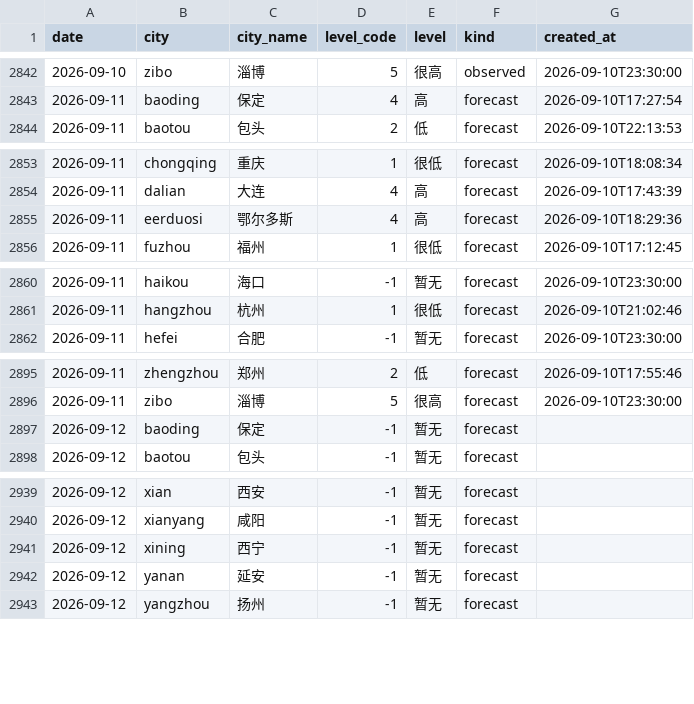
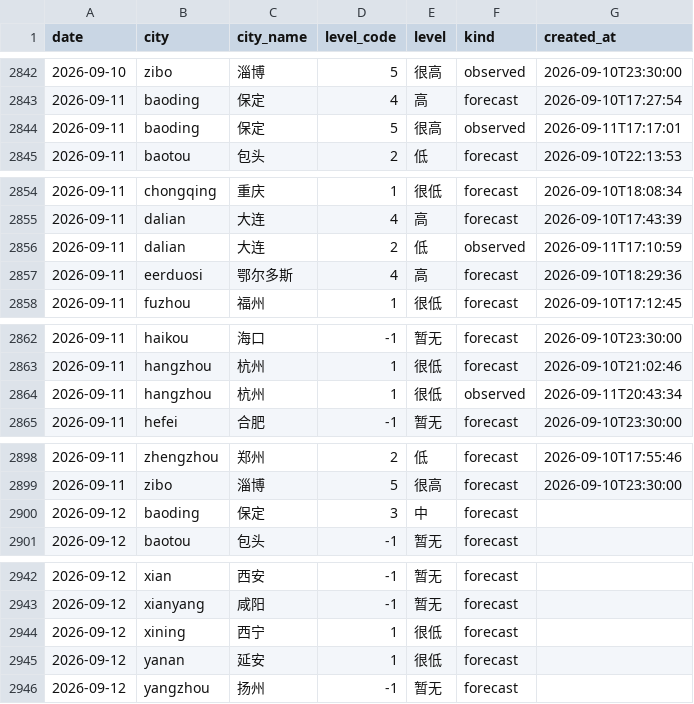
Before and after one commit to myysophia/pollen-sentinel, a CSV file: data/daily/pollen.csv, drawn as a sheet; only a part is shown, gaps mark what is left out; the diff covers the shown part only.

```diff
--- a/data/daily/pollen.csv
+++ b/data/daily/pollen.csv
@@ -2843,2 +2843,3 @@ date,city,city_name,level_code,level,kind,created_at
 2026-09-11,baoding,保定,4,高,forecast,2026-09-10T17:27:54
+2026-09-11,baoding,保定,5,很高,observed,2026-09-11T17:17:01
 2026-09-11,baotou,包头,2,低,forecast,2026-09-10T22:13:53
@@ -2854,2 +2855,3 @@ date,city,city_name,level_code,level,kind,created_at
 2026-09-11,dalian,大连,4,高,forecast,2026-09-10T17:43:39
+2026-09-11,dalian,大连,2,低,observed,2026-09-11T17:10:59
 2026-09-11,eerduosi,鄂尔多斯,4,高,forecast,2026-09-10T18:29:36
@@ -2861,2 +2863,3 @@ date,city,city_name,level_code,level,kind,created_at
 2026-09-11,hangzhou,杭州,1,很低,forecast,2026-09-10T21:02:46
+2026-09-11,hangzhou,杭州,1,很低,observed,2026-09-11T20:43:34
 2026-09-11,hefei,合肥,-1,暂无,forecast,2026-09-10T23:30:00
@@ -2896,3 +2899,3 @@ date,city,city_name,level_code,level,kind,created_at
 2026-09-11,zibo,淄博,5,很高,forecast,2026-09-10T23:30:00
-2026-09-12,baoding,保定,-1,暂无,forecast,
+2026-09-12,baoding,保定,3,中,forecast,
 2026-09-12,baotou,包头,-1,暂无,forecast,
@@ -2940,4 +2943,4 @@ date,city,city_name,level_code,level,kind,created_at
 2026-09-12,xianyang,咸阳,-1,暂无,forecast,
-2026-09-12,xining,西宁,-1,暂无,forecast,
-2026-09-12,yanan,延安,-1,暂无,forecast,
+2026-09-12,xining,西宁,1,很低,forecast,
+2026-09-12,yanan,延安,1,很低,forecast,
 2026-09-12,yangzhou,扬州,-1,暂无,forecast,
```
Also changed, not shown: 6 edited cells elsewhere in this file, data/daily/weather.csv, 11 other files.
